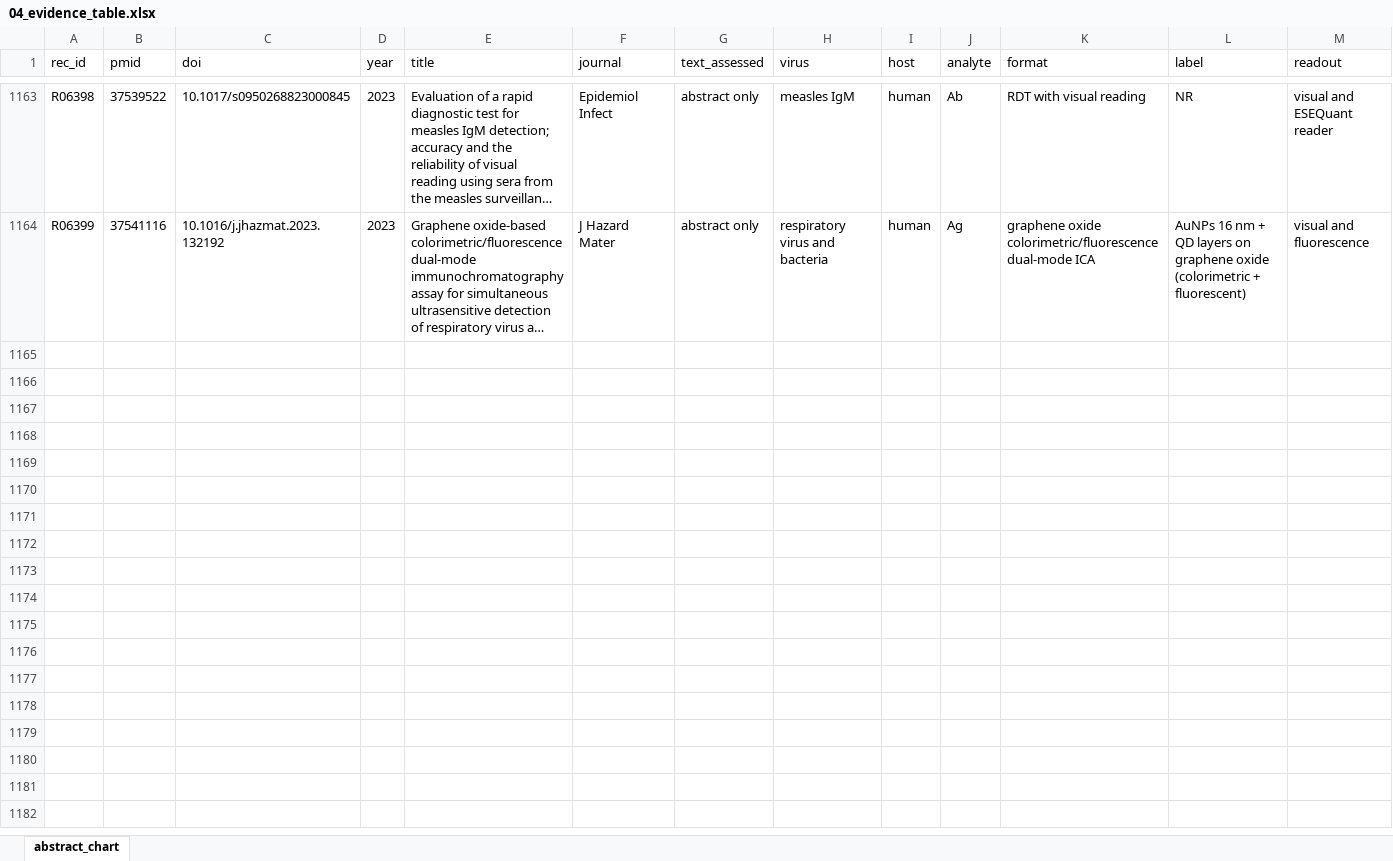
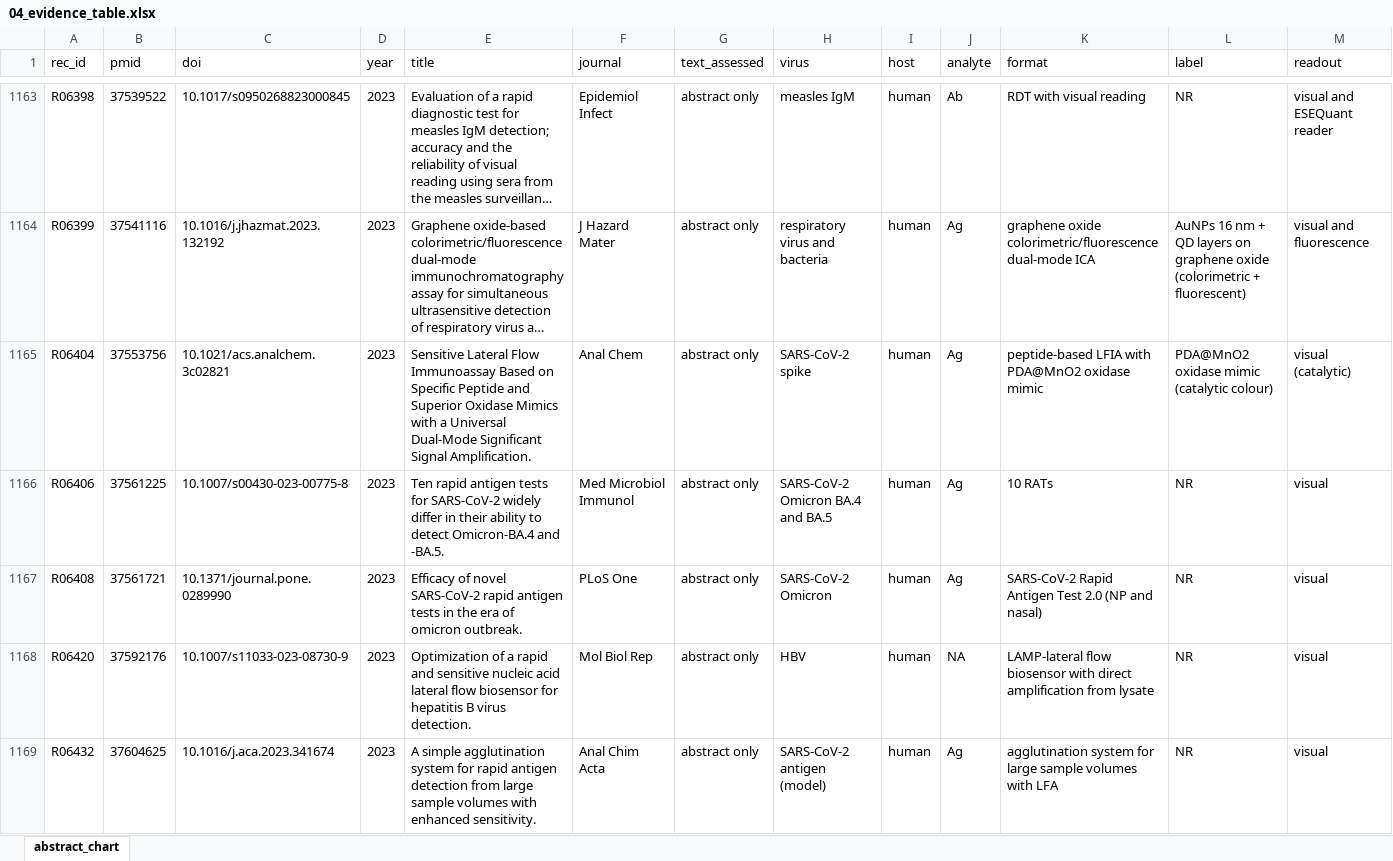
Before and after one commit to nazaninkhazali/R_train, an Excel workbook: lfa-review/04_evidence_table.xlsx, sheet abstract_chart, drawn as a sheet; only a part is shown, gaps mark what is left out; long unchanged cells end in …; values as stored, in another font and other column widths than the file's, no borders; rows hold the shown columns only; the diff covers the shown part only; the diff names each change by its address in the sheet, - before the commit and + after, or states it on an @@ line.

```diff
--- a/lfa-review/04_evidence_table.xlsx (sheet abstract_chart)
+++ b/lfa-review/04_evidence_table.xlsx (sheet abstract_chart)
+row 1165: R06404 | 37553756 | 10.1021/acs.analchem.3c02821 | 2023 | Sensitive Lateral Flow Immunoassay Based on Specific Peptide and Superior Oxidase Mimics with a Universal Dual-Mode Significant Signal Amplification. | Anal Chem | abstract only | SARS-CoV-2 spike | human | Ag | peptide-based LFIA with PDA@MnO2 oxidase mimic | PDA@MnO2 oxidase mimic (catalytic colour) | visual (catalytic)
+row 1166: R06406 | 37561225 | 10.1007/s00430-023-00775-8 | 2023 | Ten rapid antigen tests for SARS-CoV-2 widely differ in their ability to detect Omicron-BA.4 and -BA.5. | Med Microbiol Immunol | abstract only | SARS-CoV-2 Omicron BA.4 and BA.5 | human | Ag | 10 RATs | NR | visual
+row 1167: R06408 | 37561721 | 10.1371/journal.pone.0289990 | 2023 | Efficacy of novel SARS-CoV-2 rapid antigen tests in the era of omicron outbreak. | PLoS One | abstract only | SARS-CoV-2 Omicron | human | Ag | SARS-CoV-2 Rapid Antigen Test 2.0 (NP and nasal) | NR | visual
+row 1168: R06420 | 37592176 | 10.1007/s11033-023-08730-9 | 2023 | Optimization of a rapid and sensitive nucleic acid lateral flow biosensor for hepatitis B virus detection. | Mol Biol Rep | abstract only | HBV | human | NA | LAMP-lateral flow biosensor with direct amplification from lysate | NR | visual
+row 1169: R06432 | 37604625 | 10.1016/j.aca.2023.341674 | 2023 | A simple agglutination system for rapid antigen detection from large sample volumes with enhanced sensitivity. | Anal Chim Acta | abstract only | SARS-CoV-2 antigen (model) | human | Ag | agglutination system for large sample volumes with LFA | NR | visual
```
Also changed, not shown: 43 added rows elsewhere in this sheet, 1 other file.
